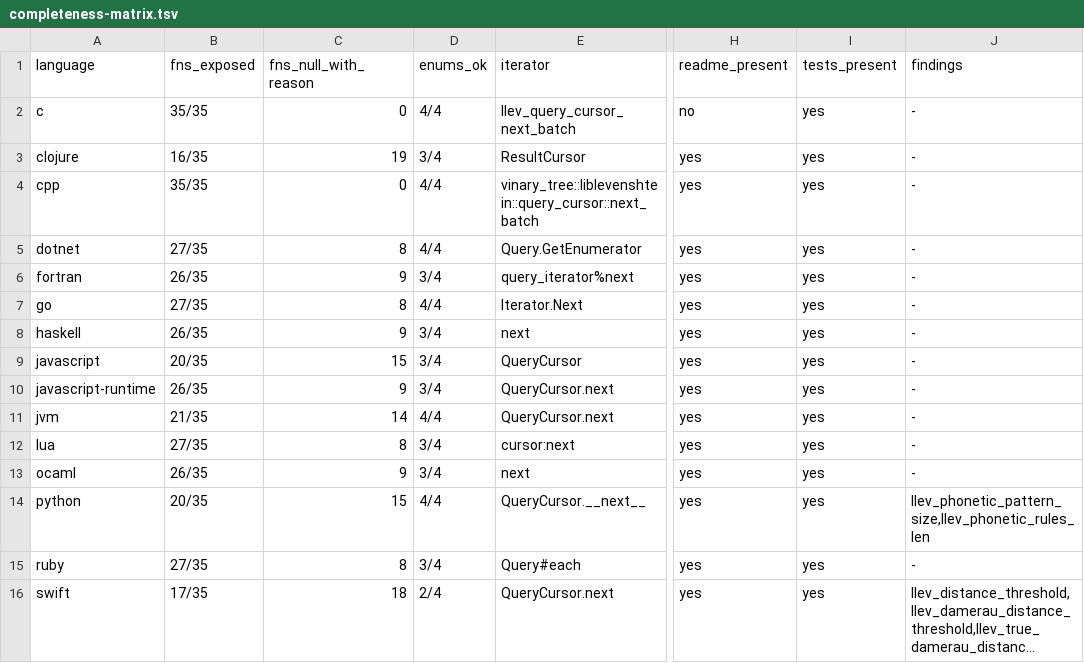
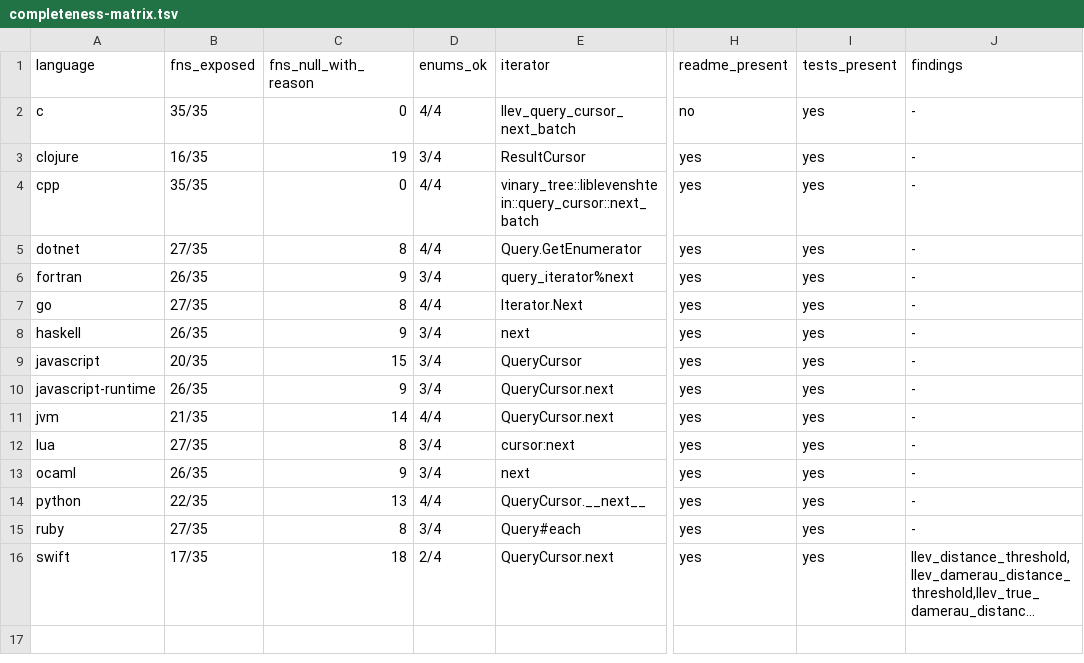
Before and after one commit to vinary-tree/liblevenshtein-rust, a TSV file: bindings/conformance/completeness-matrix.tsv, drawn as a sheet; only a part is shown, gaps mark what is left out; long unchanged cells end in …; the diff names each change by its address in the sheet, - before the commit and + after, or states it on an @@ line.

```diff
--- a/bindings/conformance/completeness-matrix.tsv
+++ b/bindings/conformance/completeness-matrix.tsv
-B14 (fns_exposed): 20/35
+B14 (fns_exposed): 22/35
-C14 (fns_null_with_reason): 15
+C14 (fns_null_with_reason): 13
-J14 (findings): llev_phonetic_pattern_size,llev_phonetic_rules_len
+J14 (findings): -
```
Also changed, not shown: 3 other files.
